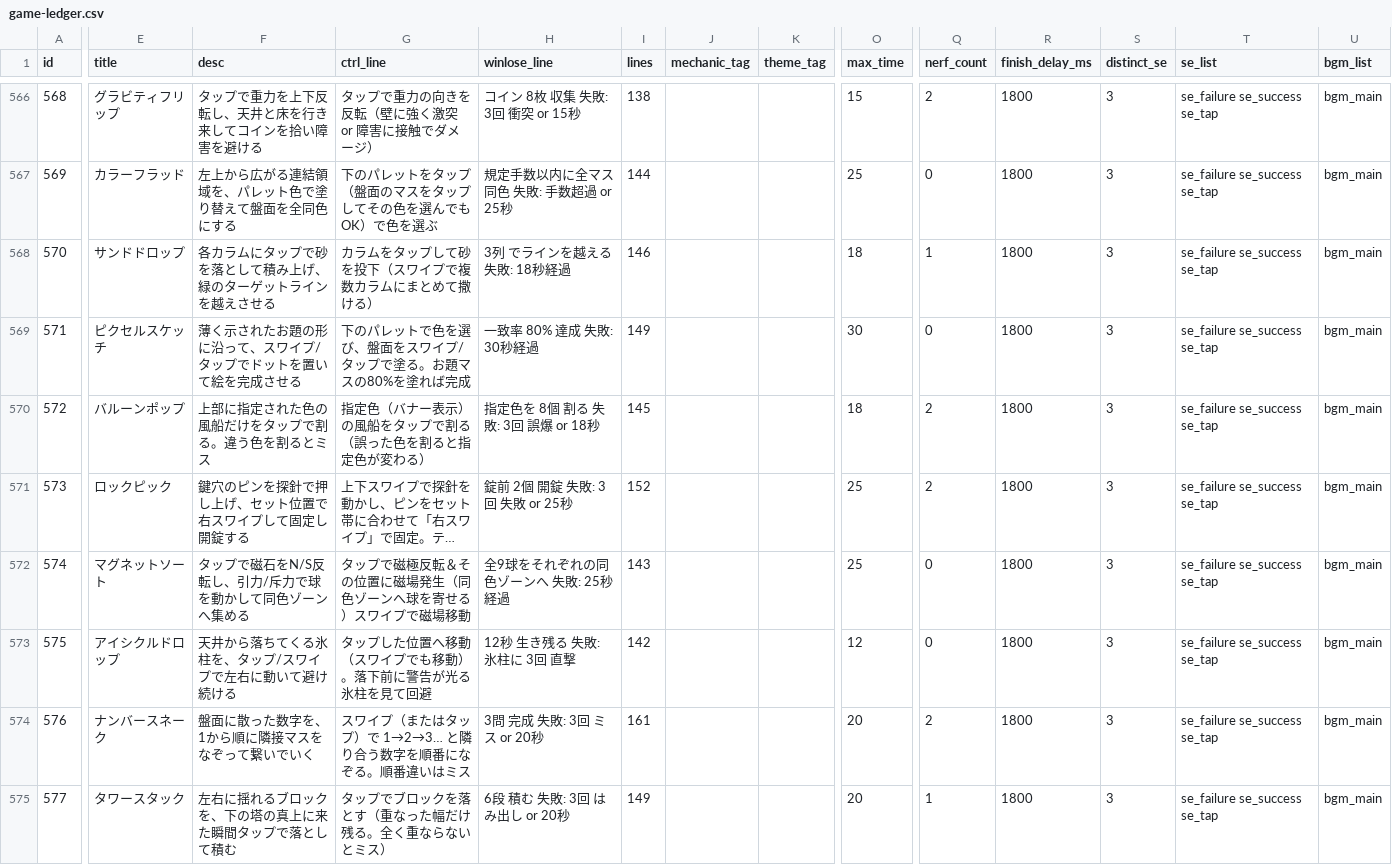
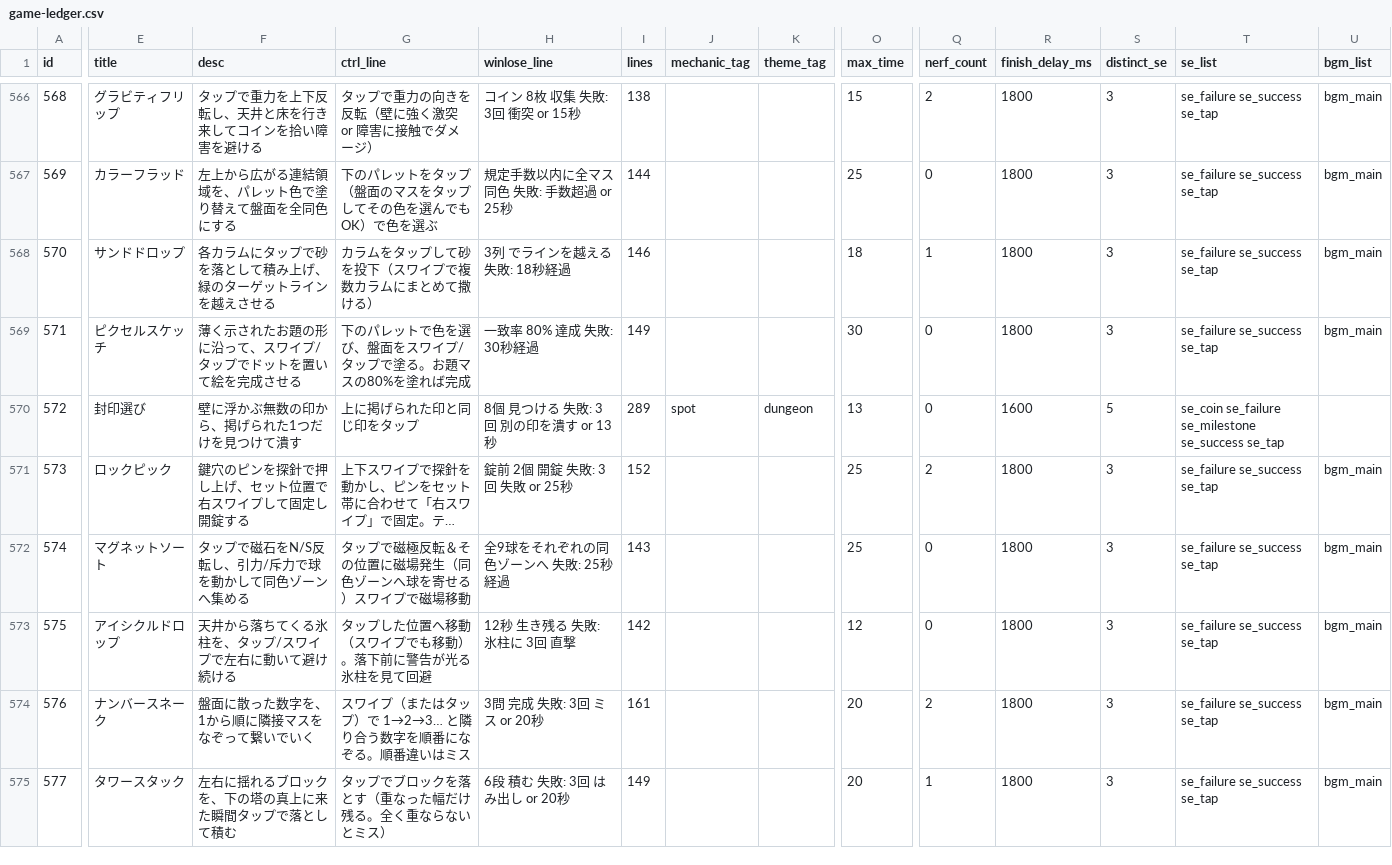
Before and after one commit to DondokodonGames/swizzle, a CSV file: docs/work-plans/ledger/game-ledger.csv, drawn as a sheet; only a part is shown, gaps mark what is left out; long unchanged cells end in …; the diff covers the shown part only; the diff names each change by its address in the sheet, - before the commit and + after, or states it on an @@ line.

```diff
--- a/docs/work-plans/ledger/game-ledger.csv
+++ b/docs/work-plans/ledger/game-ledger.csv
-E570 (title): バルーンポップ
+E570 (title): 封印選び
-F570 (desc): 上部に指定された色の風船だけをタップで割る。違う色を割るとミス
+F570 (desc): 壁に浮かぶ無数の印から、掲げられた1つだけを見つけて潰す
-G570 (ctrl_line): 指定色（バナー表示）の風船をタップで割る（誤った色を割ると指定色が変わる）
+G570 (ctrl_line): 上に掲げられた印と同じ印をタップ
-H570 (winlose_line): 指定色を 8個 割る 失敗: 3回 誤爆 or 18秒
+H570 (winlose_line): 8個 見つける 失敗: 3回 別の印を潰す or 13秒
-I570 (lines): 145
+I570 (lines): 289
-J570 (mechanic_tag): (empty)
+J570 (mechanic_tag): spot
-K570 (theme_tag): (empty)
+K570 (theme_tag): dungeon
-O570 (max_time): 18
+O570 (max_time): 13
-Q570 (nerf_count): 2
+Q570 (nerf_count): 0
-R570 (finish_delay_ms): 1800
+R570 (finish_delay_ms): 1600
-S570 (distinct_se): 3
+S570 (distinct_se): 5
-T570 (se_list): se_failure se_success se_tap
+T570 (se_list): se_coin se_failure se_milestone se_success se_tap
-U570 (bgm_list): bgm_main
+U570 (bgm_list): (empty)
```
Also changed, not shown: 102 edited cells elsewhere in this file, docs/work-plans/ledger/game-assignments.csv, 2 other files.
